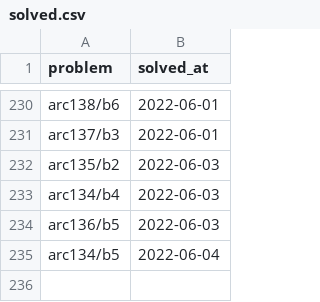
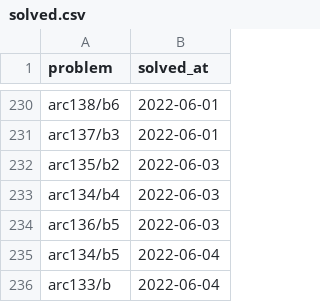
Before and after one commit to YadaYuki/atcoder-, a CSV file: csv/solved.csv, drawn as a sheet; only a part is shown, gaps mark what is left out; the diff names each change by its address in the sheet, - before the commit and + after, or states it on an @@ line.

Commit message:
Solved  arc133 b

```diff
--- a/csv/solved.csv
+++ b/csv/solved.csv
+row 236: arc133/b | 2022-06-04
```
Also changed, not shown: 1 other file.
